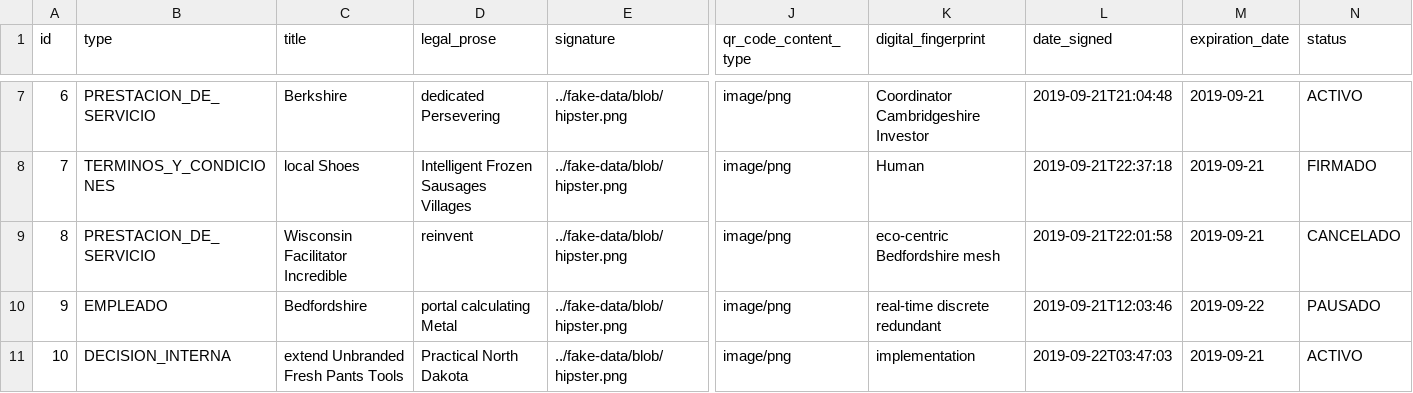
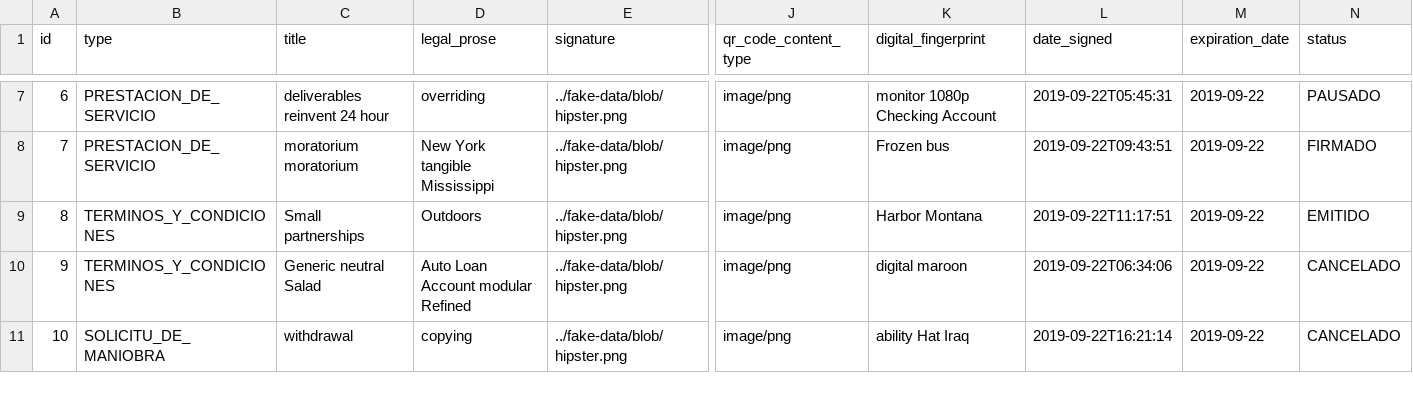
Before and after one commit to grupoamigo/grupoamigo-backend, a CSV file: src/main/resources/config/liquibase/fake-data/contract.csv, drawn as a sheet; only a part is shown, gaps mark what is left out; the diff covers the shown part only; the diff names each change by its address in the sheet, - before the commit and + after, or states it on an @@ line.

```diff
--- a/src/main/resources/config/liquibase/fake-data/contract.csv
+++ b/src/main/resources/config/liquibase/fake-data/contract.csv
-C7 (title): Berkshire
+C7 (title): deliverables reinvent 24 hour
-D7 (legal_prose): dedicated Persevering
+D7 (legal_prose): overriding
-K7 (digital_fingerprint): Coordinator Cambridgeshire Investor
+K7 (digital_fingerprint): monitor 1080p Checking Account
-L7 (date_signed): 2019-09-21T21:04:48
+L7 (date_signed): 2019-09-22T05:45:31
-M7:M9 (expiration_date): 2019-09-21
+M7:M9 (expiration_date): 2019-09-22
-N7 (status): ACTIVO
+N7 (status): PAUSADO
-B8 (type): TERMINOS_Y_CONDICIONES
+B8 (type): PRESTACION_DE_SERVICIO
-C8 (title): local Shoes
+C8 (title): moratorium moratorium
-D8 (legal_prose): Intelligent Frozen Sausages Villages
+D8 (legal_prose): New York tangible Mississippi
-K8 (digital_fingerprint): Human
+K8 (digital_fingerprint): Frozen bus
-L8 (date_signed): 2019-09-21T22:37:18
+L8 (date_signed): 2019-09-22T09:43:51
-B9 (type): PRESTACION_DE_SERVICIO
+B9 (type): TERMINOS_Y_CONDICIONES
-C9 (title): Wisconsin Facilitator Incredible
+C9 (title): Small partnerships
-D9 (legal_prose): reinvent
+D9 (legal_prose): Outdoors
-K9 (digital_fingerprint): eco-centric Bedfordshire mesh
+K9 (digital_fingerprint): Harbor Montana
-L9 (date_signed): 2019-09-21T22:01:58
+L9 (date_signed): 2019-09-22T11:17:51
-N9 (status): CANCELADO
+N9 (status): EMITIDO
-B10 (type): EMPLEADO
+B10 (type): TERMINOS_Y_CONDICIONES
-C10 (title): Bedfordshire
+C10 (title): Generic neutral Salad
-D10 (legal_prose): portal calculating Metal
+D10 (legal_prose): Auto Loan Account modular Refined
-K10 (digital_fingerprint): real-time discrete redundant
+K10 (digital_fingerprint): digital maroon
-L10 (date_signed): 2019-09-21T12:03:46
+L10 (date_signed): 2019-09-22T06:34:06
-N10 (status): PAUSADO
+N10 (status): CANCELADO
-B11 (type): DECISION_INTERNA
+B11 (type): SOLICITU_DE_MANIOBRA
-C11 (title): extend Unbranded Fresh Pants Tools
+C11 (title): withdrawal
-D11 (legal_prose): Practical North Dakota
+D11 (legal_prose): copying
-K11 (digital_fingerprint): implementation
+K11 (digital_fingerprint): ability Hat Iraq
-L11 (date_signed): 2019-09-22T03:47:03
+L11 (date_signed): 2019-09-22T16:21:14
-M11 (expiration_date): 2019-09-21
+M11 (expiration_date): 2019-09-22
-N11 (status): ACTIVO
+N11 (status): CANCELADO
```
Also changed, not shown: 32 edited cells elsewhere in this file, 5 other files.
